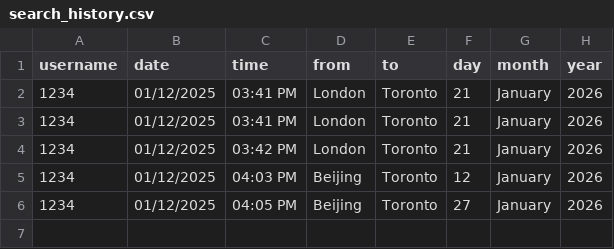
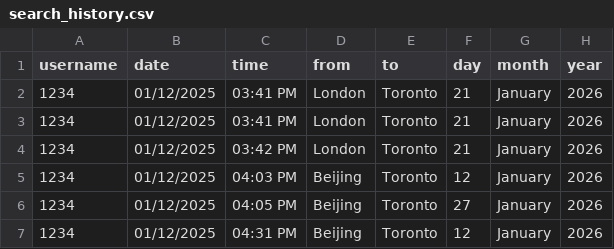
Before and after one commit to nightfury-29/team-project, a CSV file: search_history.csv, drawn as a sheet.

```diff
--- a/search_history.csv
+++ b/search_history.csv
@@ -6 +6,2 @@ username,date,time,from,to,day,month,year
 1234,01/12/2025,04:05 PM,Beijing,Toronto,27,January,2026
+1234,01/12/2025,04:31 PM,Beijing,Toronto,12,January,2026
```
Also changed, not shown: 10 other files.
